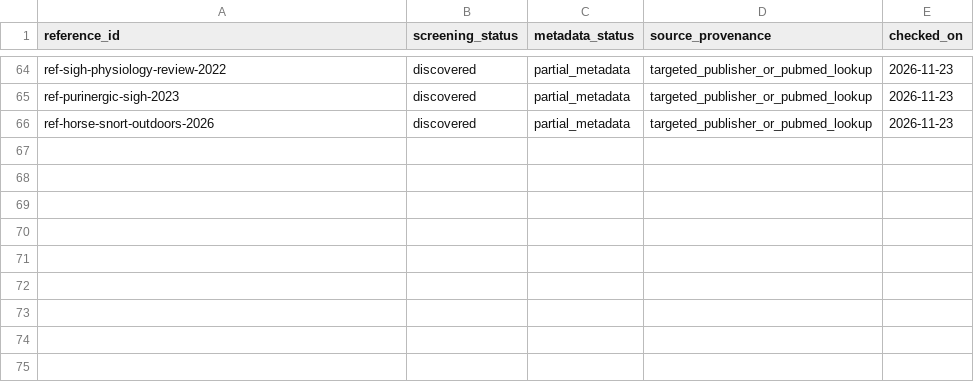
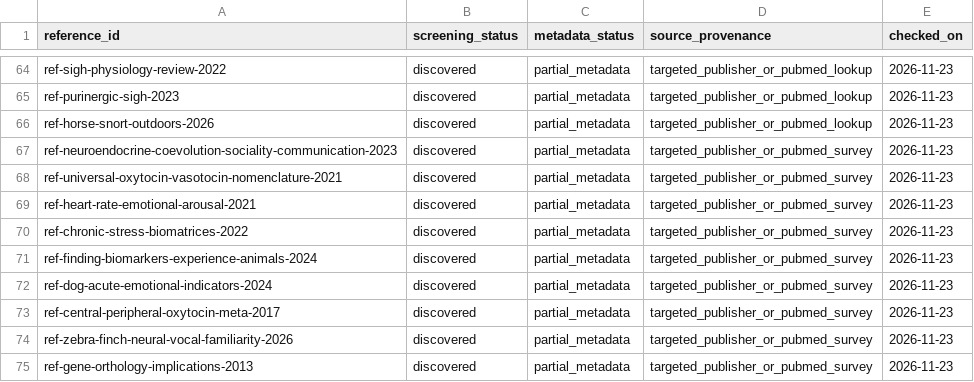
Before and after one commit to YvesAlbuquerque/Dr-Dolittle, a CSV file: bibliography/catalog/status.csv, drawn as a sheet; only a part is shown, gaps mark what is left out.

Commit message:
research: track physiological marker studies as metadata-only candidates

```diff
--- a/bibliography/catalog/status.csv
+++ b/bibliography/catalog/status.csv
@@ -66 +66,10 @@ ref-purinergic-sigh-2023,discovered,partial_metadata,targeted_publisher_or_pubme
 ref-horse-snort-outdoors-2026,discovered,partial_metadata,targeted_publisher_or_pubmed_lookup,2026-11-23
+ref-neuroendocrine-coevolution-sociality-communication-2023,discovered,partial_metadata,targeted_publisher_or_pubmed_survey,2026-11-23
+ref-universal-oxytocin-vasotocin-nomenclature-2021,discovered,partial_metadata,targeted_publisher_or_pubmed_survey,2026-11-23
+ref-heart-rate-emotional-arousal-2021,discovered,partial_metadata,targeted_publisher_or_pubmed_survey,2026-11-23
+ref-chronic-stress-biomatrices-2022,discovered,partial_metadata,targeted_publisher_or_pubmed_survey,2026-11-23
+ref-finding-biomarkers-experience-animals-2024,discovered,partial_metadata,targeted_publisher_or_pubmed_survey,2026-11-23
+ref-dog-acute-emotional-indicators-2024,discovered,partial_metadata,targeted_publisher_or_pubmed_survey,2026-11-23
+ref-central-peripheral-oxytocin-meta-2017,discovered,partial_metadata,targeted_publisher_or_pubmed_survey,2026-11-23
+ref-zebra-finch-neural-vocal-familiarity-2026,discovered,partial_metadata,targeted_publisher_or_pubmed_survey,2026-11-23
+ref-gene-orthology-implications-2013,discovered,partial_metadata,targeted_publisher_or_pubmed_survey,2026-11-23
```
